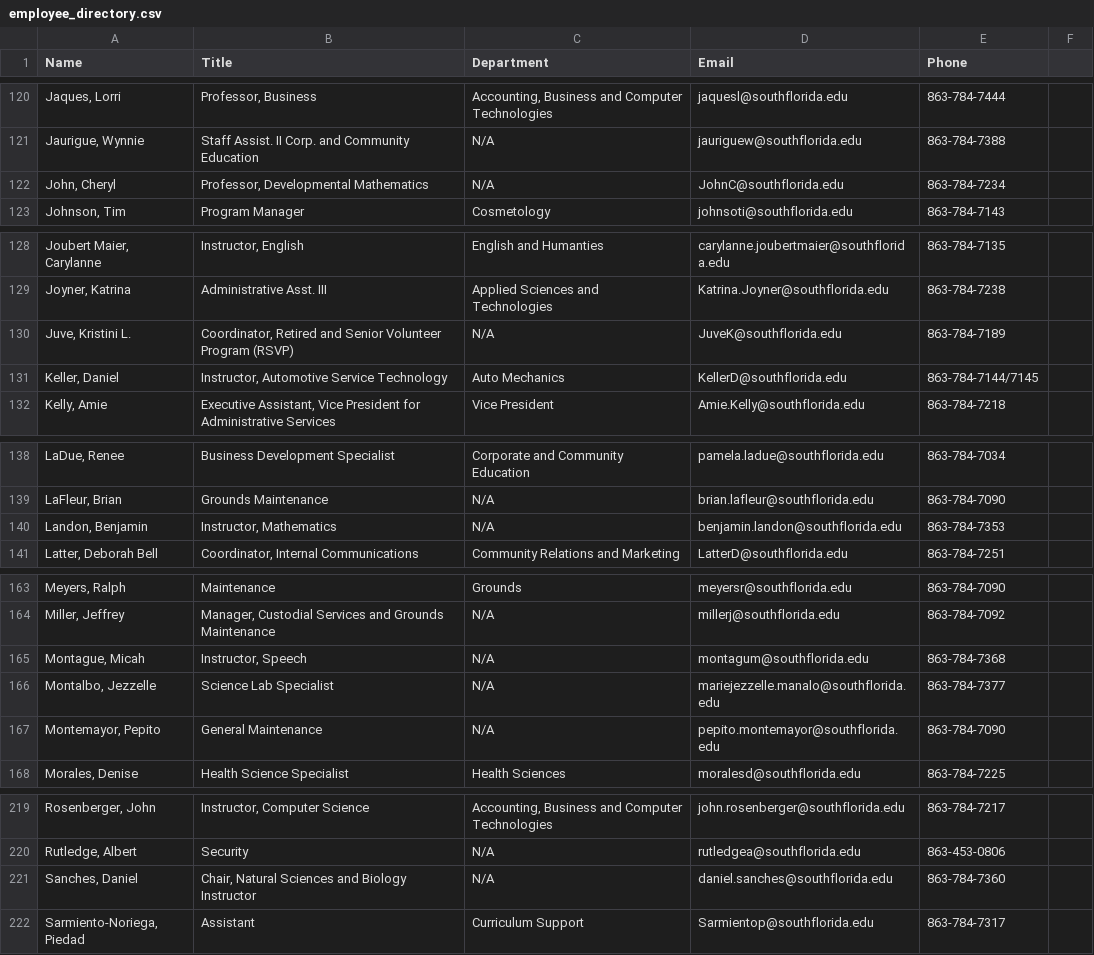
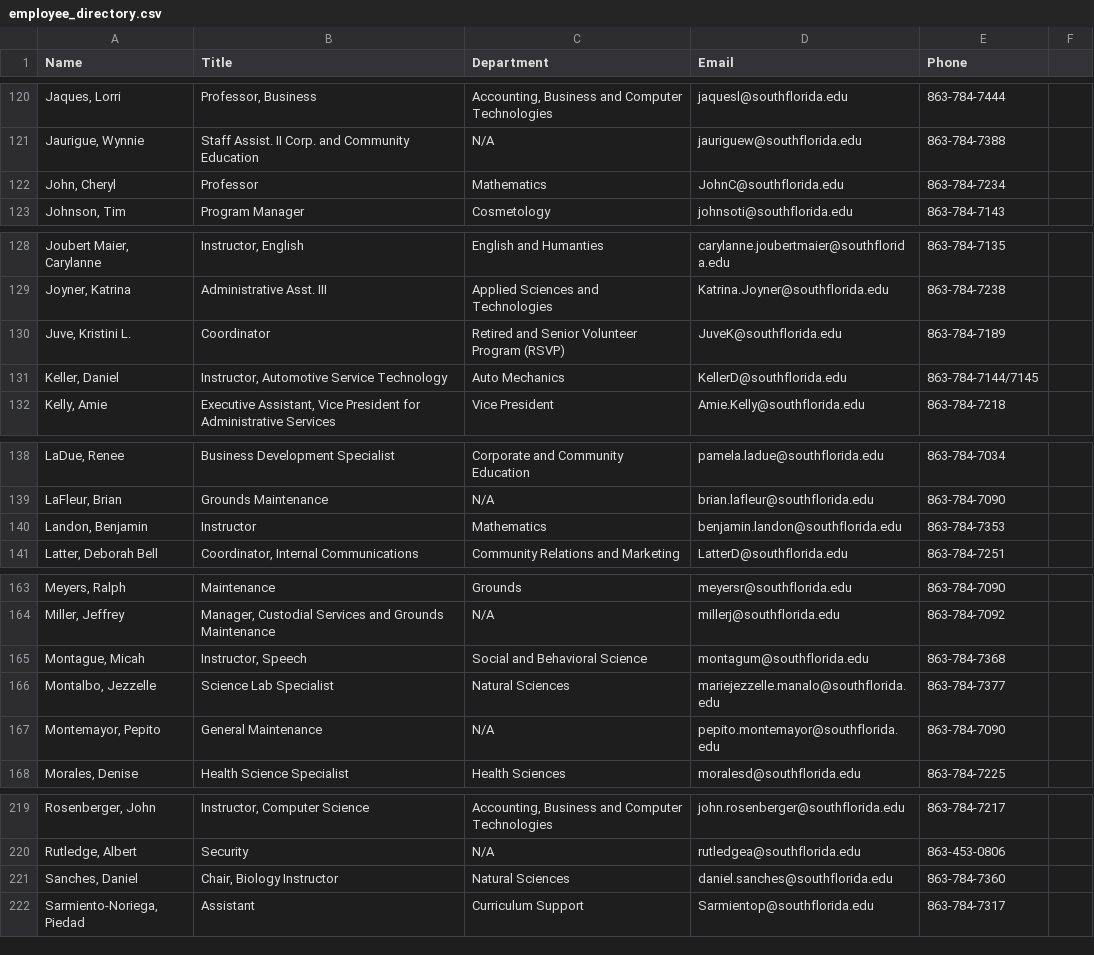
Before and after one commit to South-Florida-State-College/experience-ellucian, a CSV file: employee_directory.csv, drawn as a sheet; only a part is shown, gaps mark what is left out; the diff covers the shown part only.

```diff
--- a/employee_directory.csv
+++ b/employee_directory.csv
@@ -121,3 +121,3 @@ Name,Title,Department,Email,Phone
 "Jaurigue, Wynnie","Staff Assist. II Corp. and Community Education",N/A,jauriguew@southflorida.edu,863-784-7388
-"John, Cheryl","Professor, Developmental Mathematics",N/A,JohnC@southflorida.edu,863-784-7234
+"John, Cheryl","Professor","Mathematics",JohnC@southflorida.edu,863-784-7234
 "Johnson, Tim","Program Manager","Cosmetology",johnsoti@southflorida.edu,863-784-7143
@@ -129,3 +129,3 @@ Name,Title,Department,Email,Phone
 "Joyner, Katrina","Administrative Asst. III","Applied Sciences and Technologies",Katrina.Joyner@southflorida.edu,863-784-7238
-"Juve, Kristini L.","Coordinator, Retired and Senior Volunteer Program (RSVP)",N/A,JuveK@southflorida.edu,863-784-7189
+"Juve, Kristini L.","Coordinator","Retired and Senior Volunteer Program (RSVP)",JuveK@southflorida.edu,863-784-7189
 "Keller, Daniel","Instructor, Automotive Service Technology","Auto Mechanics",KellerD@southflorida.edu,863-784-7144/7145
@@ -139,3 +139,3 @@ Name,Title,Department,Email,Phone
 "LaFleur, Brian","Grounds Maintenance",N/A,brian.lafleur@southflorida.edu,863-784-7090
-"Landon, Benjamin","Instructor, Mathematics",N/A,benjamin.landon@southflorida.edu,863-784-7353
+"Landon, Benjamin","Instructor","Mathematics",benjamin.landon@southflorida.edu,863-784-7353
 "Latter, Deborah Bell","Coordinator, Internal Communications","Community Relations and Marketing",LatterD@southflorida.edu,863-784-7251
@@ -164,4 +164,4 @@ Name,Title,Department,Email,Phone
 "Miller, Jeffrey","Manager, Custodial Services and Grounds Maintenance",N/A,millerj@southflorida.edu,863-784-7092
-"Montague, Micah","Instructor, Speech",N/A,montagum@southflorida.edu,863-784-7368
-"Montalbo, Jezzelle","Science Lab Specialist",N/A,mariejezzelle.manalo@southflorida.edu,863-784-7377
+"Montague, Micah","Instructor, Speech","Social and Behavioral Science",montagum@southflorida.edu,863-784-7368
+"Montalbo, Jezzelle","Science Lab Specialist","Natural Sciences",mariejezzelle.manalo@southflorida.edu,863-784-7377
 "Montemayor, Pepito","General Maintenance",N/A,pepito.montemayor@southflorida.edu,863-784-7090
@@ -220,3 +220,3 @@ Name,Title,Department,Email,Phone
 "Rutledge, Albert","Security",N/A,rutledgea@southflorida.edu,863-453-0806
-"Sanches, Daniel","Chair, Natural Sciences and Biology Instructor",N/A,daniel.sanches@southflorida.edu,863-784-7360
+"Sanches, Daniel","Chair, Biology Instructor","Natural Sciences",daniel.sanches@southflorida.edu,863-784-7360
 "Sarmiento-Noriega, Piedad","Assistant","Curriculum Support",Sarmientop@southflorida.edu,863-784-7317
```
Also changed, not shown: 38 edited cells elsewhere in this file.
